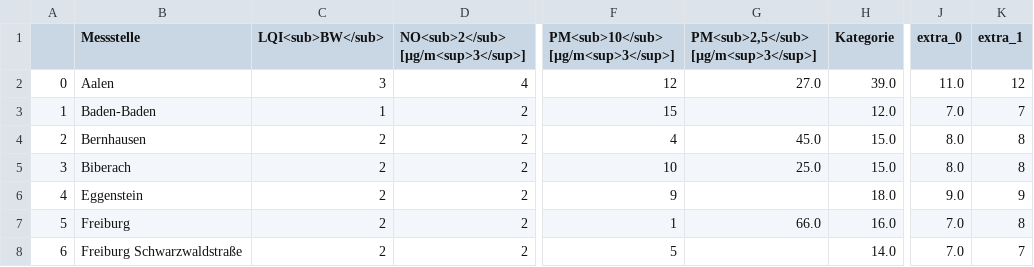
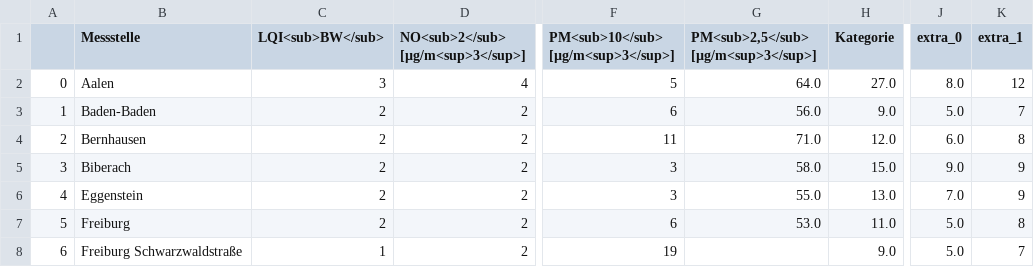
Before and after one commit to CHesseling/feinstaub_bw, a CSV file: lufttabelle.csv, drawn as a sheet; only a part is shown, gaps mark what is left out; the diff covers the shown part only; the diff names each change by its address in the sheet, - before the commit and + after, or states it on an @@ line.

```diff
--- a/lufttabelle.csv
+++ b/lufttabelle.csv
-F2: 12
+F2: 5
-G2: 27.0
+G2: 64.0
-H2 (Kategorie): 39.0
+H2 (Kategorie): 27.0
-J2 (extra_0): 11.0
+J2 (extra_0): 8.0
-C3 (LQI<sub>BW</sub>): 1
+C3 (LQI<sub>BW</sub>): 2
-F3: 15
+F3: 6
-G3: (empty)
+G3: 56.0
-H3 (Kategorie): 12.0
+H3 (Kategorie): 9.0
-J3 (extra_0): 7.0
+J3 (extra_0): 5.0
-F4: 4
+F4: 11
-G4: 45.0
+G4: 71.0
-H4 (Kategorie): 15.0
+H4 (Kategorie): 12.0
-J4 (extra_0): 8.0
+J4 (extra_0): 6.0
-F5: 10
+F5: 3
-G5: 25.0
+G5: 58.0
-J5 (extra_0): 8.0
+J5 (extra_0): 9.0
-K5 (extra_1): 8
+K5 (extra_1): 9
-F6: 9
+F6: 3
-G6: (empty)
+G6: 55.0
-H6 (Kategorie): 18.0
+H6 (Kategorie): 13.0
-J6 (extra_0): 9.0
+J6 (extra_0): 7.0
-F7: 1
+F7: 6
-G7: 66.0
+G7: 53.0
-H7 (Kategorie): 16.0
+H7 (Kategorie): 11.0
-J7:J8 (extra_0): 7.0
+J7:J8 (extra_0): 5.0
-C8 (LQI<sub>BW</sub>): 2
+C8 (LQI<sub>BW</sub>): 1
-F8: 5
+F8: 19
-H8 (Kategorie): 14.0
+H8 (Kategorie): 9.0
```
Also changed, not shown: 120 edited cells elsewhere in this file.
